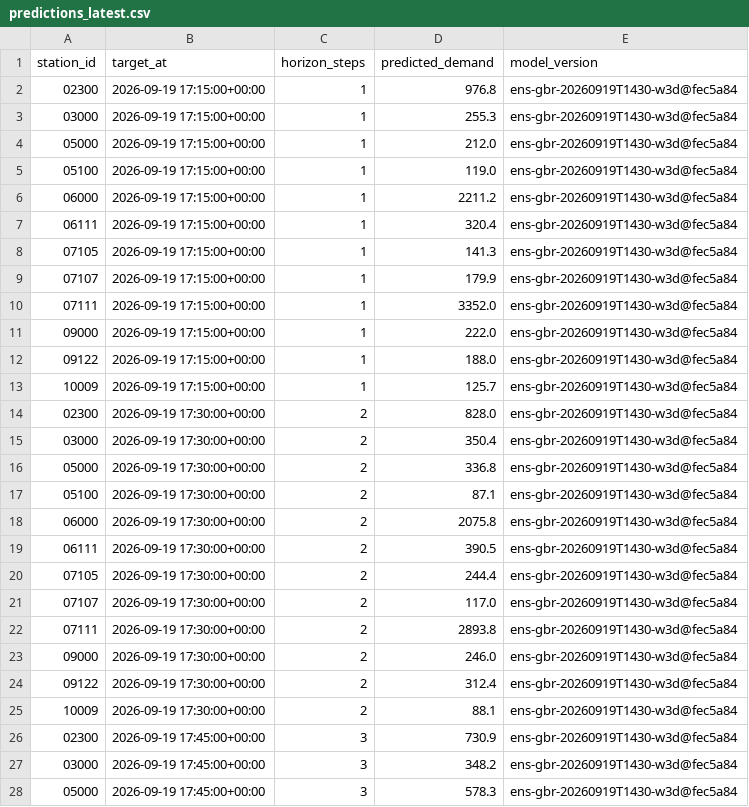
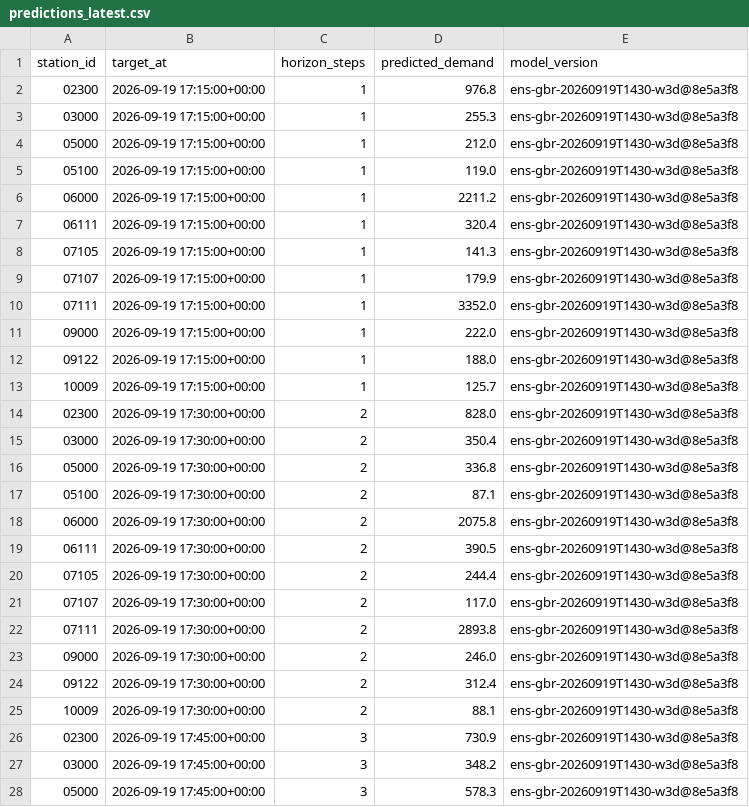
Before and after one commit to davidbrinez30/proyecto-visualizacion-2-mi-pulso-transmi, a CSV file: artifacts/predictions_latest.csv, drawn as a sheet; only a part is shown; the diff covers the shown part only.

```diff
--- a/artifacts/predictions_latest.csv
+++ b/artifacts/predictions_latest.csv
@@ -1,28 +1,28 @@
 station_id,target_at,horizon_steps,predicted_demand,model_version
-02300,2026-09-19 17:15:00+00:00,1,976.8,ens-gbr-20260919T1430-w3d@fec5a84
-03000,2026-09-19 17:15:00+00:00,1,255.3,ens-gbr-20260919T1430-w3d@fec5a84
-05000,2026-09-19 17:15:00+00:00,1,212.0,ens-gbr-20260919T1430-w3d@fec5a84
-05100,2026-09-19 17:15:00+00:00,1,119.0,ens-gbr-20260919T1430-w3d@fec5a84
-06000,2026-09-19 17:15:00+00:00,1,2211.2,ens-gbr-20260919T1430-w3d@fec5a84
-06111,2026-09-19 17:15:00+00:00,1,320.4,ens-gbr-20260919T1430-w3d@fec5a84
-07105,2026-09-19 17:15:00+00:00,1,141.3,ens-gbr-20260919T1430-w3d@fec5a84
-07107,2026-09-19 17:15:00+00:00,1,179.9,ens-gbr-20260919T1430-w3d@fec5a84
-07111,2026-09-19 17:15:00+00:00,1,3352.0,ens-gbr-20260919T1430-w3d@fec5a84
-09000,2026-09-19 17:15:00+00:00,1,222.0,ens-gbr-20260919T1430-w3d@fec5a84
-09122,2026-09-19 17:15:00+00:00,1,188.0,ens-gbr-20260919T1430-w3d@fec5a84
-10009,2026-09-19 17:15:00+00:00,1,125.7,ens-gbr-20260919T1430-w3d@fec5a84
-02300,2026-09-19 17:30:00+00:00,2,828.0,ens-gbr-20260919T1430-w3d@fec5a84
-03000,2026-09-19 17:30:00+00:00,2,350.4,ens-gbr-20260919T1430-w3d@fec5a84
-05000,2026-09-19 17:30:00+00:00,2,336.8,ens-gbr-20260919T1430-w3d@fec5a84
-05100,2026-09-19 17:30:00+00:00,2,87.1,ens-gbr-20260919T1430-w3d@fec5a84
-06000,2026-09-19 17:30:00+00:00,2,2075.8,ens-gbr-20260919T1430-w3d@fec5a84
-06111,2026-09-19 17:30:00+00:00,2,390.5,ens-gbr-20260919T1430-w3d@fec5a84
-07105,2026-09-19 17:30:00+00:00,2,244.4,ens-gbr-20260919T1430-w3d@fec5a84
-07107,2026-09-19 17:30:00+00:00,2,117.0,ens-gbr-20260919T1430-w3d@fec5a84
-07111,2026-09-19 17:30:00+00:00,2,2893.8,ens-gbr-20260919T1430-w3d@fec5a84
-09000,2026-09-19 17:30:00+00:00,2,246.0,ens-gbr-20260919T1430-w3d@fec5a84
-09122,2026-09-19 17:30:00+00:00,2,312.4,ens-gbr-20260919T1430-w3d@fec5a84
-10009,2026-09-19 17:30:00+00:00,2,88.1,ens-gbr-20260919T1430-w3d@fec5a84
-02300,2026-09-19 17:45:00+00:00,3,730.9,ens-gbr-20260919T1430-w3d@fec5a84
-03000,2026-09-19 17:45:00+00:00,3,348.2,ens-gbr-20260919T1430-w3d@fec5a84
-05000,2026-09-19 17:45:00+00:00,3,578.3,ens-gbr-20260919T1430-w3d@fec5a84
+02300,2026-09-19 17:15:00+00:00,1,976.8,ens-gbr-20260919T1430-w3d@8e5a3f8
+03000,2026-09-19 17:15:00+00:00,1,255.3,ens-gbr-20260919T1430-w3d@8e5a3f8
+05000,2026-09-19 17:15:00+00:00,1,212.0,ens-gbr-20260919T1430-w3d@8e5a3f8
+05100,2026-09-19 17:15:00+00:00,1,119.0,ens-gbr-20260919T1430-w3d@8e5a3f8
+06000,2026-09-19 17:15:00+00:00,1,2211.2,ens-gbr-20260919T1430-w3d@8e5a3f8
+06111,2026-09-19 17:15:00+00:00,1,320.4,ens-gbr-20260919T1430-w3d@8e5a3f8
+07105,2026-09-19 17:15:00+00:00,1,141.3,ens-gbr-20260919T1430-w3d@8e5a3f8
+07107,2026-09-19 17:15:00+00:00,1,179.9,ens-gbr-20260919T1430-w3d@8e5a3f8
+07111,2026-09-19 17:15:00+00:00,1,3352.0,ens-gbr-20260919T1430-w3d@8e5a3f8
+09000,2026-09-19 17:15:00+00:00,1,222.0,ens-gbr-20260919T1430-w3d@8e5a3f8
+09122,2026-09-19 17:15:00+00:00,1,188.0,ens-gbr-20260919T1430-w3d@8e5a3f8
+10009,2026-09-19 17:15:00+00:00,1,125.7,ens-gbr-20260919T1430-w3d@8e5a3f8
+02300,2026-09-19 17:30:00+00:00,2,828.0,ens-gbr-20260919T1430-w3d@8e5a3f8
+03000,2026-09-19 17:30:00+00:00,2,350.4,ens-gbr-20260919T1430-w3d@8e5a3f8
+05000,2026-09-19 17:30:00+00:00,2,336.8,ens-gbr-20260919T1430-w3d@8e5a3f8
+05100,2026-09-19 17:30:00+00:00,2,87.1,ens-gbr-20260919T1430-w3d@8e5a3f8
+06000,2026-09-19 17:30:00+00:00,2,2075.8,ens-gbr-20260919T1430-w3d@8e5a3f8
+06111,2026-09-19 17:30:00+00:00,2,390.5,ens-gbr-20260919T1430-w3d@8e5a3f8
+07105,2026-09-19 17:30:00+00:00,2,244.4,ens-gbr-20260919T1430-w3d@8e5a3f8
+07107,2026-09-19 17:30:00+00:00,2,117.0,ens-gbr-20260919T1430-w3d@8e5a3f8
+07111,2026-09-19 17:30:00+00:00,2,2893.8,ens-gbr-20260919T1430-w3d@8e5a3f8
+09000,2026-09-19 17:30:00+00:00,2,246.0,ens-gbr-20260919T1430-w3d@8e5a3f8
+09122,2026-09-19 17:30:00+00:00,2,312.4,ens-gbr-20260919T1430-w3d@8e5a3f8
+10009,2026-09-19 17:30:00+00:00,2,88.1,ens-gbr-20260919T1430-w3d@8e5a3f8
+02300,2026-09-19 17:45:00+00:00,3,730.9,ens-gbr-20260919T1430-w3d@8e5a3f8
+03000,2026-09-19 17:45:00+00:00,3,348.2,ens-gbr-20260919T1430-w3d@8e5a3f8
+05000,2026-09-19 17:45:00+00:00,3,578.3,ens-gbr-20260919T1430-w3d@8e5a3f8
```
Also changed, not shown: 21 edited cells elsewhere in this file, 2 other files.
